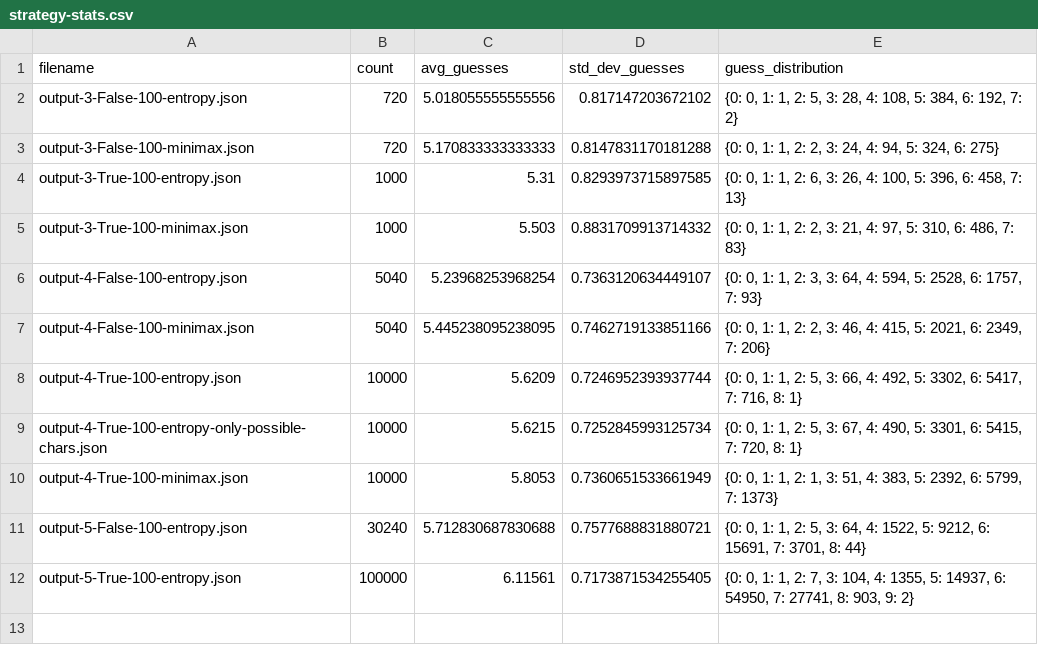
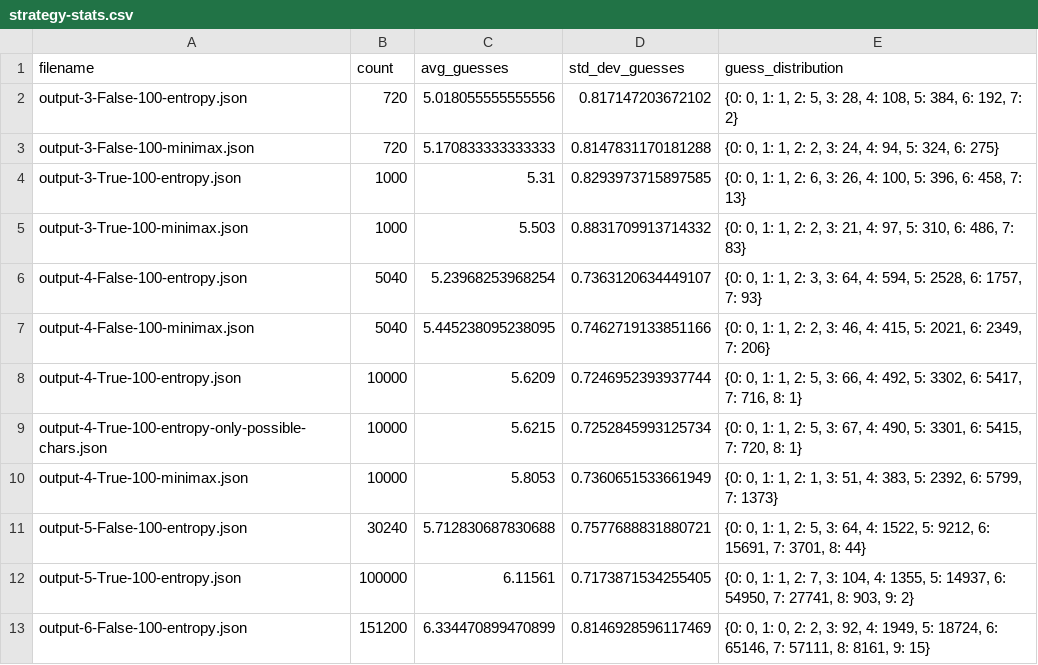
Before and after one commit to darcipeoples/webkinz-game-bots, a CSV file: operation-gumball/strategies/strategy-stats.csv, drawn as a sheet; the diff names each change by its address in the sheet, - before the commit and + after, or states it on an @@ line.

Commit message:
6 digits, no repeats, full strategy (depth 100)

```diff
--- a/operation-gumball/strategies/strategy-stats.csv
+++ b/operation-gumball/strategies/strategy-stats.csv
+row 13: output-6-False-100-entropy.json | 151200 | 6.334470899470899 | 0.8146928596117469 | {0: 0, 1: 0, 2: 2, 3: 92, 4: 1949, 5: 18724, 6: 65146, 7: 57111, 8: 8161, 9: 15}
```
Also changed, not shown: 1 other file.
